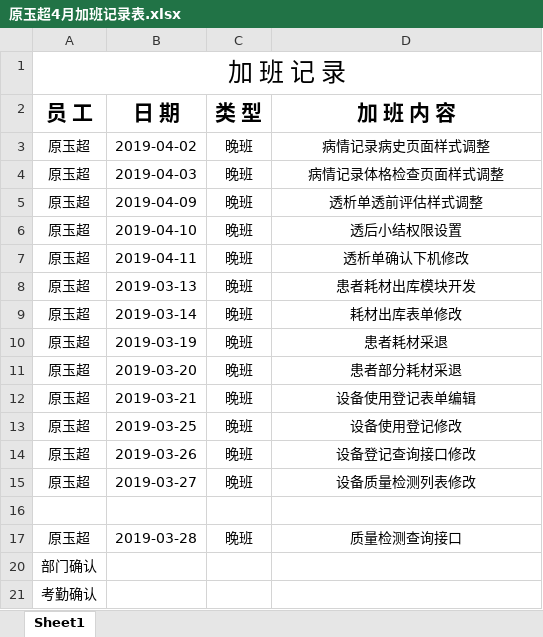
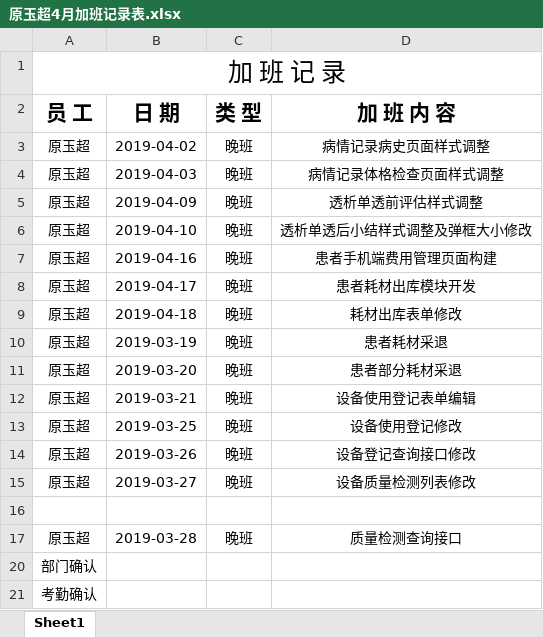
Before and after one commit to yuanyuchao/weekReport, an Excel workbook: 原玉超4月加班记录表.xlsx, sheet Sheet1, drawn as a sheet; values as stored, in another font and other column widths than the file's, no borders; the diff names each change by its address in the sheet, - before the commit and + after, or states it on an @@ line.

```diff
--- a/原玉超4月加班记录表.xlsx (sheet Sheet1)
+++ b/原玉超4月加班记录表.xlsx (sheet Sheet1)
-D6 (加 班 内 容): 透后小结权限设置
+D6 (加 班 内 容): 透析单透后小结样式调整及弹框大小修改
-B7 (日 期): 2019-04-11
+B7 (日 期): 2019-04-16
-D7 (加 班 内 容): 透析单确认下机修改
+D7 (加 班 内 容): 患者手机端费用管理页面构建
-B8 (日 期): 2019-03-13
+B8 (日 期): 2019-04-17
-B9 (日 期): 2019-03-14
+B9 (日 期): 2019-04-18
```
Also changed, not shown: 3 other files.
